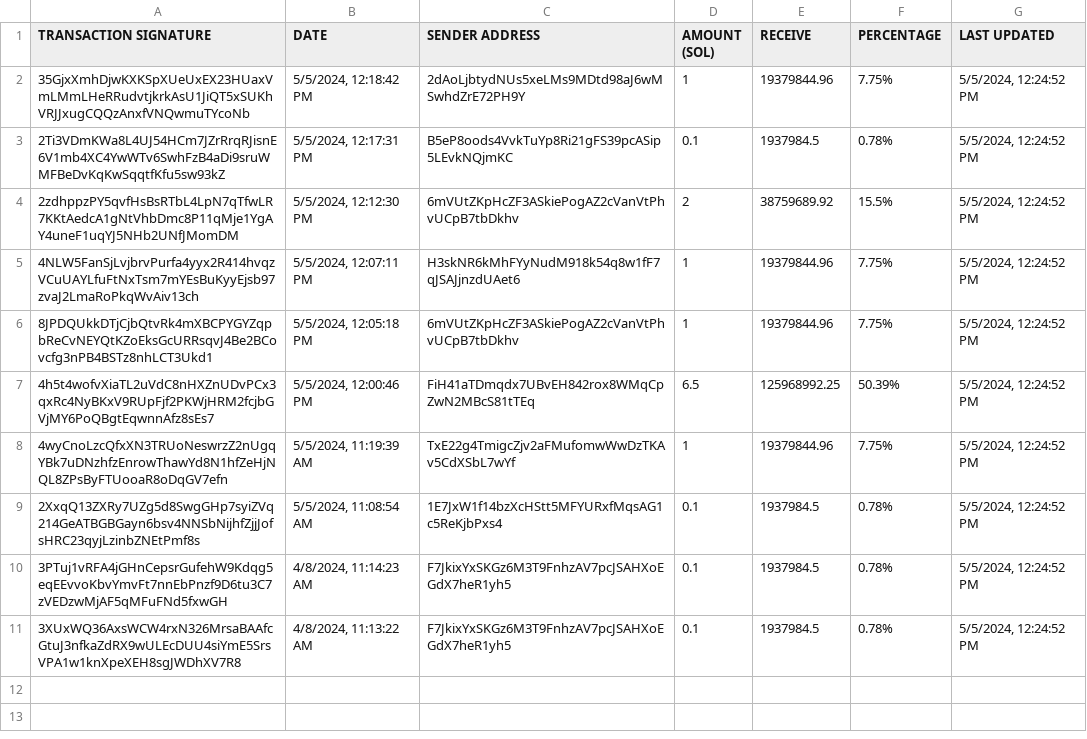
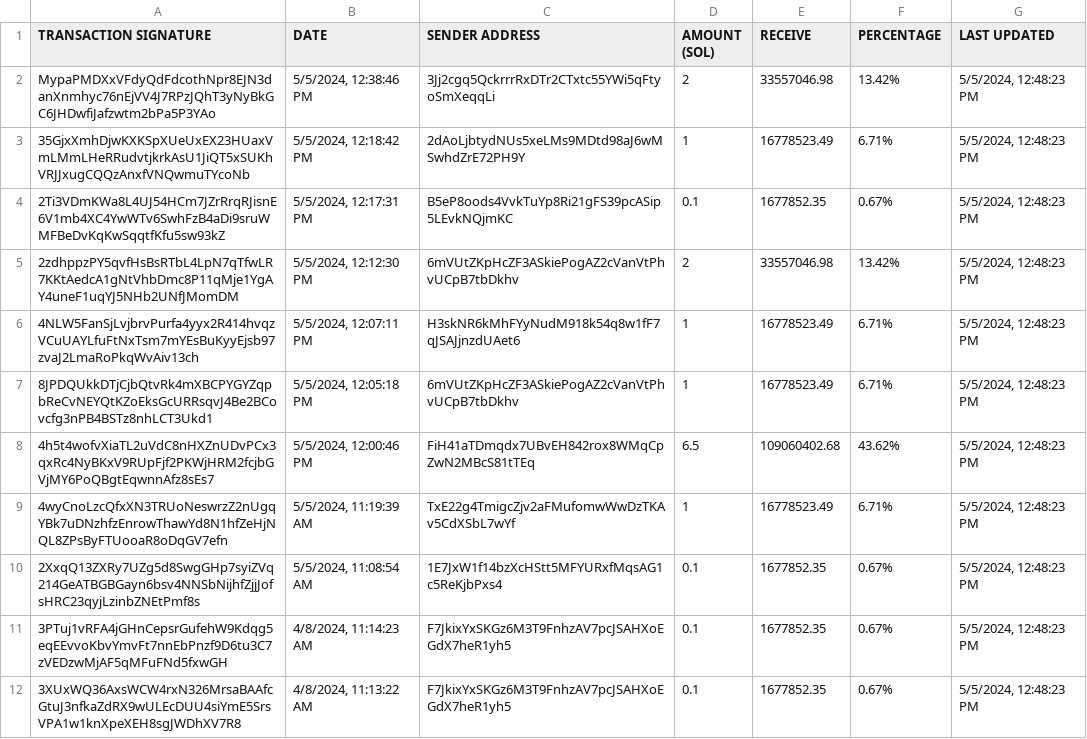
Before and after one commit to brorogans/fmlk, a CSV file: presale.csv, drawn as a sheet.

Commit message:
Update from https://github.com/brorogans/presale/commit/409246adf7e8eb8536d068136c46ff33a68f7cab

```diff
--- a/presale.csv
+++ b/presale.csv
@@ -1,11 +1,12 @@
 TRANSACTION SIGNATURE,DATE,SENDER ADDRESS,AMOUNT (SOL),RECEIVE,PERCENTAGE,LAST UPDATED
-35GjxXmhDjwKXKSpXUeUxEX23HUaxVmLMmLHeRRudvtjkrkAsU1JiQT5xSUKhVRJJxugCQQzAnxfVNQwmuTYcoNb,"5/5/2024, 12:18:42 PM",2dAoLjbtydNUs5xeLMs9MDtd98aJ6wMSwhdZrE72PH9Y,1,19379844.96,7.75%,"5/5/2024, 12:24:52 PM"
-2Ti3VDmKWa8L4UJ54HCm7JZrRrqRJisnE6V1mb4XC4YwWTv6SwhFzB4aDi9sruWMFBeDvKqKwSqqtfKfu5sw93kZ,"5/5/2024, 12:17:31 PM",B5eP8oods4VvkTuYp8Ri21gFS39pcASip5LEvkNQjmKC,0.1,1937984.5,0.78%,"5/5/2024, 12:24:52 PM"
-2zdhppzPY5qvfHsBsRTbL4LpN7qTfwLR7KKtAedcA1gNtVhbDmc8P11qMje1YgAY4uneF1uqYJ5NHb2UNfJMomDM,"5/5/2024, 12:12:30 PM",6mVUtZKpHcZF3ASkiePogAZ2cVanVtPhvUCpB7tbDkhv,2,38759689.92,15.5%,"5/5/2024, 12:24:52 PM"
-4NLW5FanSjLvjbrvPurfa4yyx2R414hvqzVCuUAYLfuFtNxTsm7mYEsBuKyyEjsb97zvaJ2LmaRoPkqWvAiv13ch,"5/5/2024, 12:07:11 PM",H3skNR6kMhFYyNudM918k54q8w1fF7qJSAJjnzdUAet6,1,19379844.96,7.75%,"5/5/2024, 12:24:52 PM"
-8JPDQUkkDTjCjbQtvRk4mXBCPYGYZqpbReCvNEYQtKZoEksGcURRsqvJ4Be2BCovcfg3nPB4BSTz8nhLCT3Ukd1,"5/5/2024, 12:05:18 PM",6mVUtZKpHcZF3ASkiePogAZ2cVanVtPhvUCpB7tbDkhv,1,19379844.96,7.75%,"5/5/2024, 12:24:52 PM"
-4h5t4wofvXiaTL2uVdC8nHXZnUDvPCx3qxRc4NyBKxV9RUpFjf2PKWjHRM2fcjbGVjMY6PoQBgtEqwnnAfz8sEs7,"5/5/2024, 12:00:46 PM",FiH41aTDmqdx7UBvEH842rox8WMqCpZwN2MBcS81tTEq,6.5,125968992.25,50.39%,"5/5/2024, 12:24:52 PM"
-4wyCnoLzcQfxXN3TRUoNeswrzZ2nUgqYBk7uDNzhfzEnrowThawYd8N1hfZeHjNQL8ZPsByFTUooaR8oDqGV7efn,"5/5/2024, 11:19:39 AM",TxE22g4TmigcZjv2aFMufomwWwDzTKAv5CdXSbL7wYf,1,19379844.96,7.75%,"5/5/2024, 12:24:52 PM"
-2XxqQ13ZXRy7UZg5d8SwgGHp7syiZVq214GeATBGBGayn6bsv4NNSbNijhfZjjJofsHRC23qyjLzinbZNEtPmf8s,"5/5/2024, 11:08:54 AM",1E7JxW1f14bzXcHStt5MFYURxfMqsAG1c5ReKjbPxs4,0.1,1937984.5,0.78%,"5/5/2024, 12:24:52 PM"
-3PTuj1vRFA4jGHnCepsrGufehW9Kdqg5eqEEvvoKbvYmvFt7nnEbPnzf9D6tu3C7zVEDzwMjAF5qMFuFNd5fxwGH,"4/8/2024, 11:14:23 AM",F7JkixYxSKGz6M3T9FnhzAV7pcJSAHXoEGdX7heR1yh5,0.1,1937984.5,0.78%,"5/5/2024, 12:24:52 PM"
-3XUxWQ36AxsWCW4rxN326MrsaBAAfcGtuJ3nfkaZdRX9wULEcDUU4siYmE5SrsVPA1w1knXpeXEH8sgJWDhXV7R8,"4/8/2024, 11:13:22 AM",F7JkixYxSKGz6M3T9FnhzAV7pcJSAHXoEGdX7heR1yh5,0.1,1937984.5,0.78%,"5/5/2024, 12:24:52 PM"
+MypaPMDXxVFdyQdFdcothNpr8EJN3danXnmhyc76nEjVV4J7RPzJQhT3yNyBkGC6JHDwfiJafzwtm2bPa5P3YAo,"5/5/2024, 12:38:46 PM",3Jj2cgq5QckrrrRxDTr2CTxtc55YWi5qFtyoSmXeqqLi,2,33557046.98,13.42%,"5/5/2024, 12:48:23 PM"
+35GjxXmhDjwKXKSpXUeUxEX23HUaxVmLMmLHeRRudvtjkrkAsU1JiQT5xSUKhVRJJxugCQQzAnxfVNQwmuTYcoNb,"5/5/2024, 12:18:42 PM",2dAoLjbtydNUs5xeLMs9MDtd98aJ6wMSwhdZrE72PH9Y,1,16778523.49,6.71%,"5/5/2024, 12:48:23 PM"
+2Ti3VDmKWa8L4UJ54HCm7JZrRrqRJisnE6V1mb4XC4YwWTv6SwhFzB4aDi9sruWMFBeDvKqKwSqqtfKfu5sw93kZ,"5/5/2024, 12:17:31 PM",B5eP8oods4VvkTuYp8Ri21gFS39pcASip5LEvkNQjmKC,0.1,1677852.35,0.67%,"5/5/2024, 12:48:23 PM"
+2zdhppzPY5qvfHsBsRTbL4LpN7qTfwLR7KKtAedcA1gNtVhbDmc8P11qMje1YgAY4uneF1uqYJ5NHb2UNfJMomDM,"5/5/2024, 12:12:30 PM",6mVUtZKpHcZF3ASkiePogAZ2cVanVtPhvUCpB7tbDkhv,2,33557046.98,13.42%,"5/5/2024, 12:48:23 PM"
+4NLW5FanSjLvjbrvPurfa4yyx2R414hvqzVCuUAYLfuFtNxTsm7mYEsBuKyyEjsb97zvaJ2LmaRoPkqWvAiv13ch,"5/5/2024, 12:07:11 PM",H3skNR6kMhFYyNudM918k54q8w1fF7qJSAJjnzdUAet6,1,16778523.49,6.71%,"5/5/2024, 12:48:23 PM"
+8JPDQUkkDTjCjbQtvRk4mXBCPYGYZqpbReCvNEYQtKZoEksGcURRsqvJ4Be2BCovcfg3nPB4BSTz8nhLCT3Ukd1,"5/5/2024, 12:05:18 PM",6mVUtZKpHcZF3ASkiePogAZ2cVanVtPhvUCpB7tbDkhv,1,16778523.49,6.71%,"5/5/2024, 12:48:23 PM"
+4h5t4wofvXiaTL2uVdC8nHXZnUDvPCx3qxRc4NyBKxV9RUpFjf2PKWjHRM2fcjbGVjMY6PoQBgtEqwnnAfz8sEs7,"5/5/2024, 12:00:46 PM",FiH41aTDmqdx7UBvEH842rox8WMqCpZwN2MBcS81tTEq,6.5,109060402.68,43.62%,"5/5/2024, 12:48:23 PM"
+4wyCnoLzcQfxXN3TRUoNeswrzZ2nUgqYBk7uDNzhfzEnrowThawYd8N1hfZeHjNQL8ZPsByFTUooaR8oDqGV7efn,"5/5/2024, 11:19:39 AM",TxE22g4TmigcZjv2aFMufomwWwDzTKAv5CdXSbL7wYf,1,16778523.49,6.71%,"5/5/2024, 12:48:23 PM"
+2XxqQ13ZXRy7UZg5d8SwgGHp7syiZVq214GeATBGBGayn6bsv4NNSbNijhfZjjJofsHRC23qyjLzinbZNEtPmf8s,"5/5/2024, 11:08:54 AM",1E7JxW1f14bzXcHStt5MFYURxfMqsAG1c5ReKjbPxs4,0.1,1677852.35,0.67%,"5/5/2024, 12:48:23 PM"
+3PTuj1vRFA4jGHnCepsrGufehW9Kdqg5eqEEvvoKbvYmvFt7nnEbPnzf9D6tu3C7zVEDzwMjAF5qMFuFNd5fxwGH,"4/8/2024, 11:14:23 AM",F7JkixYxSKGz6M3T9FnhzAV7pcJSAHXoEGdX7heR1yh5,0.1,1677852.35,0.67%,"5/5/2024, 12:48:23 PM"
+3XUxWQ36AxsWCW4rxN326MrsaBAAfcGtuJ3nfkaZdRX9wULEcDUU4siYmE5SrsVPA1w1knXpeXEH8sgJWDhXV7R8,"4/8/2024, 11:13:22 AM",F7JkixYxSKGz6M3T9FnhzAV7pcJSAHXoEGdX7heR1yh5,0.1,1677852.35,0.67%,"5/5/2024, 12:48:23 PM"
```
